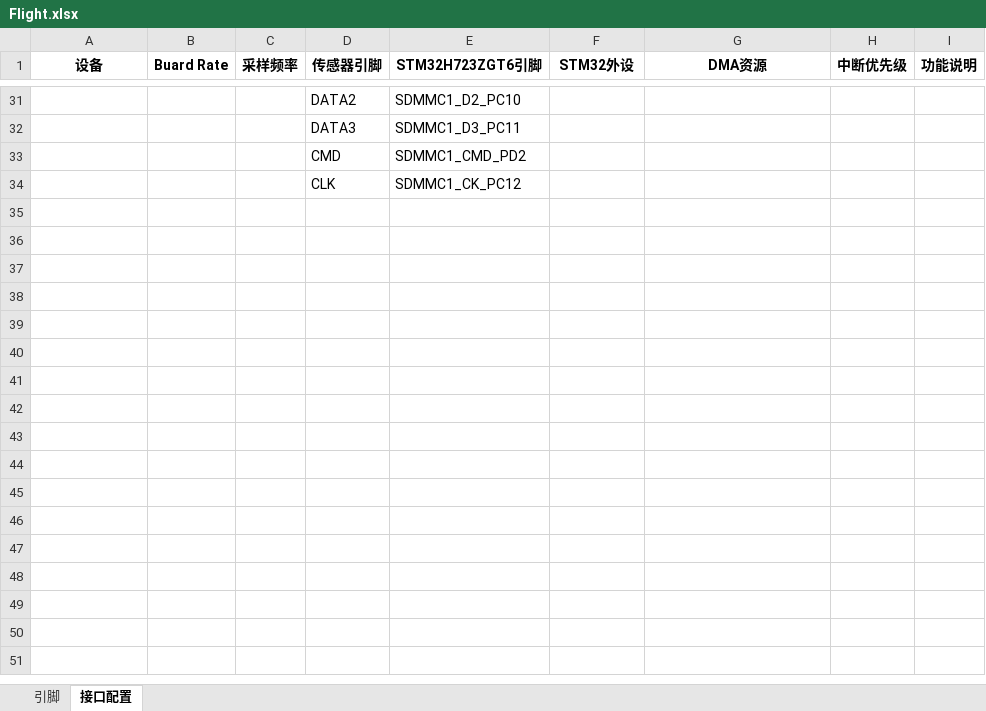
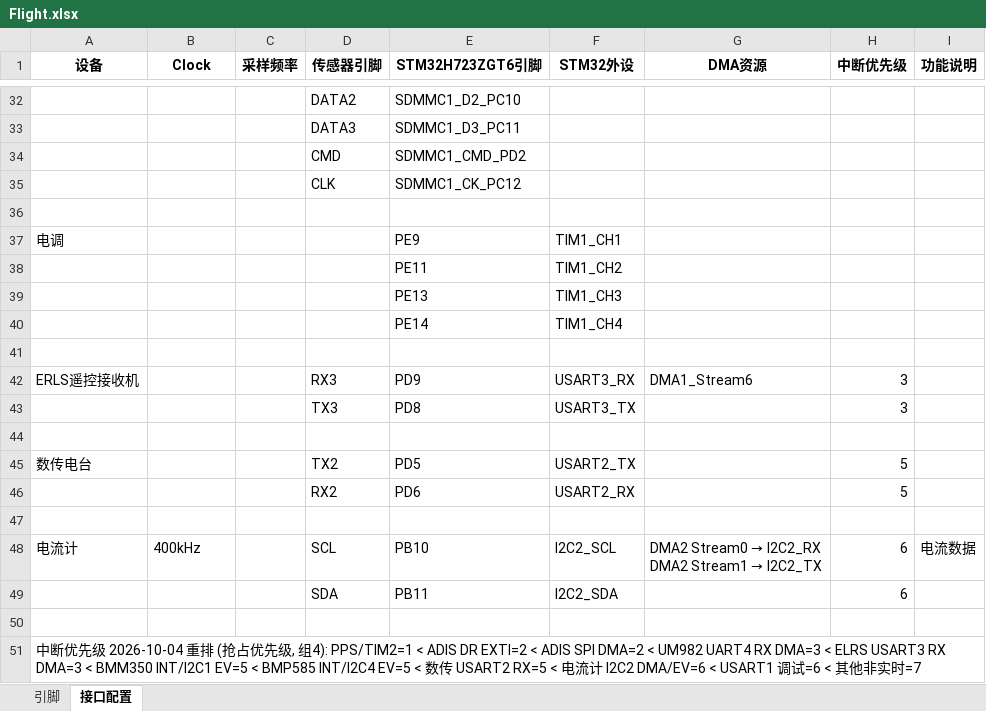
Before and after one commit to hujunjie-hub/Flight, an Excel workbook: doc/Flight.xlsx, sheet 接口配置, drawn as a sheet; only a part is shown, gaps mark what is left out; values as stored, in another font and other column widths than the file's, no borders; ↵ is a line break in a cell; the diff covers the shown part only; the diff names each change by its address in the sheet, - before the commit and + after, or states it on an @@ line.

Commit message:
硬件定案: 引脚迁移 + NVIC 优先级全表重排 + QGC/RC/控制链一并入库
引脚定案 (doc/Flight.xlsx 权威, CubeMX DB 逐脚核对):
- BMM350: I2C4(PF14/PF15,INT PF12) -> I2C1 SCL=PB8/SDA=PB7, INT PB5;
  原表 SCL/SDA 交叉 (PB7 仅 I2C1_SDA/PB8 仅 I2C1_SCL) 已按硬件修正
- BMP585: I2C2(PB10/PB11,INT PE13) -> I2C4 SCL=PB6/SDA=PB9, INT PE1;
  I2C2 让位电流计 (DMA2 Stream0/1 保留)
- 电调: TIM1_CH1-4 = PE9/PE11/PE13/PE14 (AF1) + DMA1_Stream5(TIM1_UP);
  dshot_hw.h/dshot.c 占位转正 (时钟仍 275MHz, 时序不变)
- ELRS: USART3 PD8 TX/PD9 RX @420000, RX DMA1_Stream6 ping 环;
  rc_data 打开设备后显式下发波特率
- 数传: USART2 PD5 TX/PD6 RX @115200, mavgcs 阶段1 换口 uart2
  (GCS_UART_BAUD 显式下发); main.c 移除 LED1(PE1) 让位 BMP585 INT
- 同步面: Flight.ioc / hal_msp / it.c+it.h(参考) / board.c / rtconfig.h
  / dma_config.h(h7) / board/Kconfig / README x3 / Flight.xlsx 两 sheet

NVIC 抢占优先级全表重排 (1=PPS < 2=ADIS DR+SPI DMA < 3=UM982/ELRS RX DMA
< 5=传感器 INT+数传 < 6=电流计+USART1 < 7=非实时 I2C ER 新增):
- 三处权威同步: board.c board_nvic_set_priority / ioc NVIC 段 / xlsx H 列
- SPI1_IRQn 0->2 修越权遗留 (原比 PPS 还高); UART4/USART3 与各自 RX DMA 同级

一并入库 2026-10-03 未提交工作: mavgcs 阶段0 (8 消息+握手+上行指令) /
crsf+rc_data RC 双源快照 / quad_model 控制执行链 / position_mpc set_sp_lla
定点 / gnss_data RTK 状态引脚

验证: scons + CMake 双构建 0 报警, strict_scan 55 自研 C 单元 0 告警

```diff
--- a/doc/Flight.xlsx (sheet 接口配置)
+++ b/doc/Flight.xlsx (sheet 接口配置)
-B1: Buard Rate
+B1: Clock
+row 36: (empty)
+row 37: 电调 |  |  |  | PE9 | TIM1_CH1
+row 38:  |  |  |  | PE11 | TIM1_CH2
+row 39:  |  |  |  | PE13 | TIM1_CH3
+row 40:  |  |  |  | PE14 | TIM1_CH4
+row 41: (empty)
+row 42: ERLS遥控接收机 |  |  | RX3 | PD9 | USART3_RX | DMA1_Stream6 | 3
+row 43:  |  |  | TX3 | PD8 | USART3_TX |  | 3
+row 44: (empty)
+row 45: 数传电台 |  |  | TX2 | PD5 | USART2_TX |  | 5
+row 46:  |  |  | RX2 | PD6 | USART2_RX |  | 5
+row 47: (empty)
+row 48: 电流计 | 400kHz |  | SCL | PB10 | I2C2_SCL | DMA2 Stream0 → I2C2_RX ↵ DMA2 Stream1 → I2C2_TX | 6 | 电流数据
+row 49:  |  |  | SDA | PB11 | I2C2_SDA |  | 6
+row 50: (empty)
+row 51: 中断优先级 2026-10-04 重排 (抢占优先级, 组4): PPS/TIM2=1 < ADIS DR EXTI=2 < ADIS SPI DMA=2 < UM982 UART4 RX DMA=3 < ELRS USART3 RX DMA=3 < BMM350 INT/I2C1 EV=5 < BMP585 INT/I2C4 EV=5 < 数传 USART2 RX=5 < 电流计 I2C2 DMA/EV=6 < USART1 调试=6 < 其他非实时=7
```
Also changed, not shown: 3 added rows, 2 removed rows and 19 edited cells elsewhere in this sheet, sheet 引脚, 43 other files.
